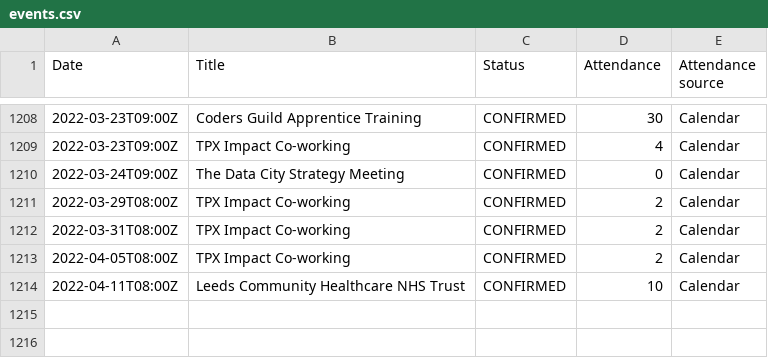
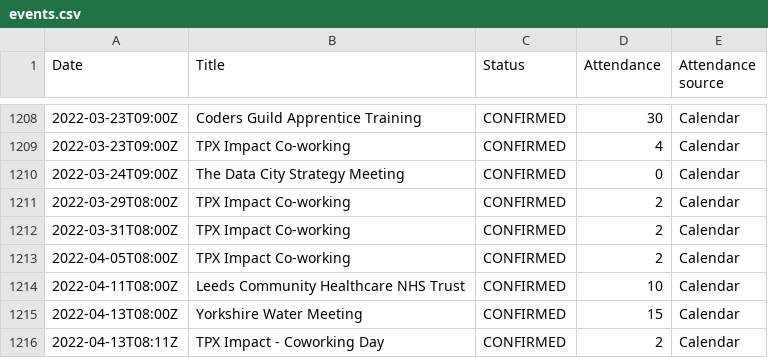
Before and after one commit to open-innovations/dashboard, a CSV file: data/events.csv, drawn as a sheet; only a part is shown, gaps mark what is left out.

Commit message:
Update events

```diff
--- a/data/events.csv
+++ b/data/events.csv
@@ -1214 +1214,3 @@ Date,Title,Status,Attendance,Attendance source
 2022-04-11T08:00Z,"Leeds Community Healthcare NHS Trust",CONFIRMED,10,Calendar
+2022-04-13T08:00Z,"Yorkshire Water Meeting",CONFIRMED,15,Calendar
+2022-04-13T08:11Z,"TPX Impact - Coworking Day",CONFIRMED,2,Calendar
```
Also changed, not shown: data/events_monthly.csv.
